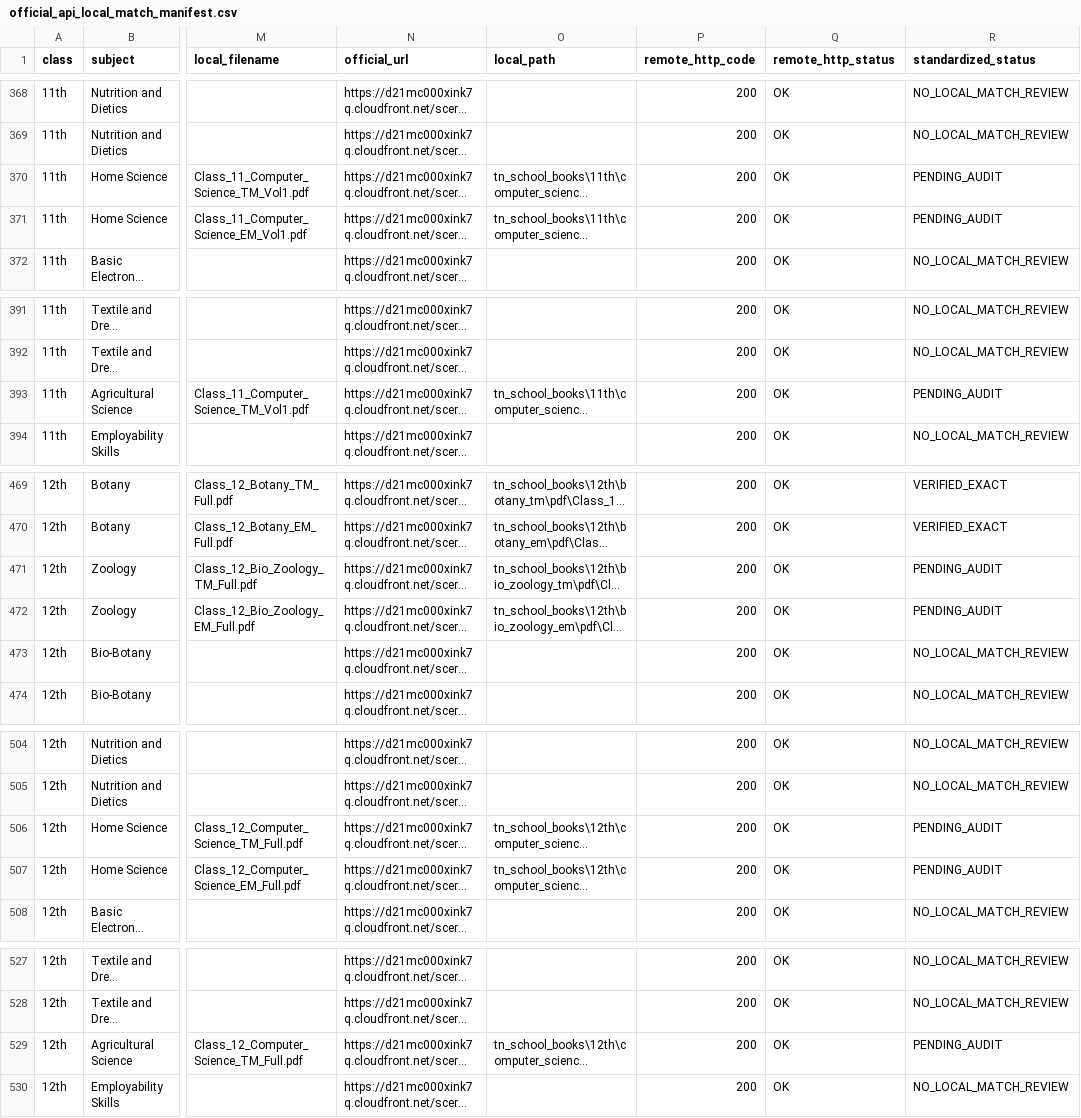
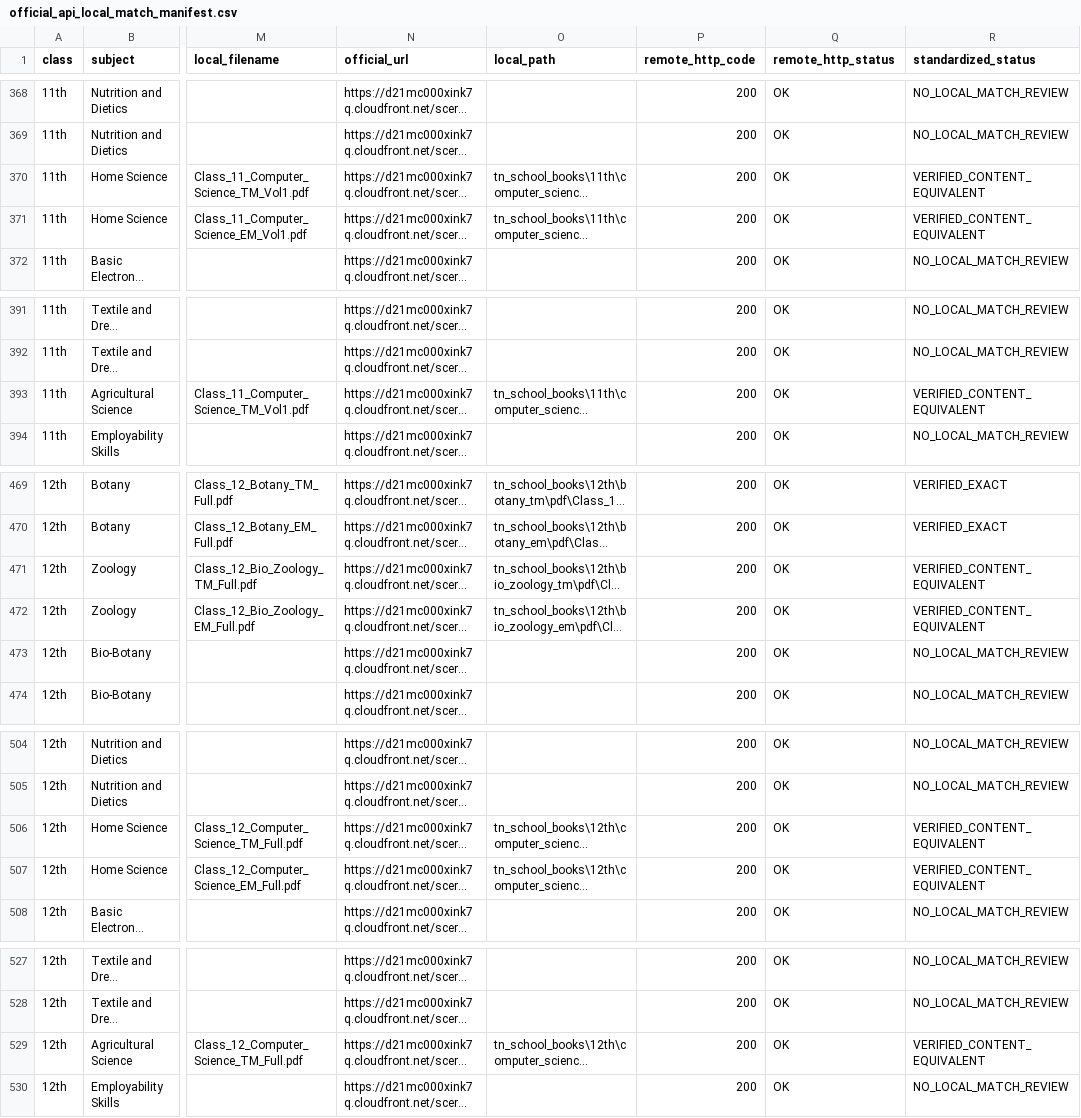
Before and after one commit to Eaglesiva/tn-class-10, a CSV file: docs/official_api_local_match_manifest.csv, drawn as a sheet; only a part is shown, gaps mark what is left out; long unchanged cells end in …; the diff covers the shown part only; the diff names each change by its address in the sheet, - before the commit and + after, or states it on an @@ line.

Commit message:
docs: update manifest with Batch 2 verified Classes 11 & 12 statuses

```diff
--- a/docs/official_api_local_match_manifest.csv
+++ b/docs/official_api_local_match_manifest.csv
-R370:R371 (standardized_status): PENDING_AUDIT
+R370:R371 (standardized_status): VERIFIED_CONTENT_EQUIVALENT
-R393 (standardized_status): PENDING_AUDIT
+R393 (standardized_status): VERIFIED_CONTENT_EQUIVALENT
-R471:R472 (standardized_status): PENDING_AUDIT
+R471:R472 (standardized_status): VERIFIED_CONTENT_EQUIVALENT
-R506:R507 (standardized_status): PENDING_AUDIT
+R506:R507 (standardized_status): VERIFIED_CONTENT_EQUIVALENT
-R529 (standardized_status): PENDING_AUDIT
+R529 (standardized_status): VERIFIED_CONTENT_EQUIVALENT
```
Also changed, not shown: 39 edited cells elsewhere in this file.
